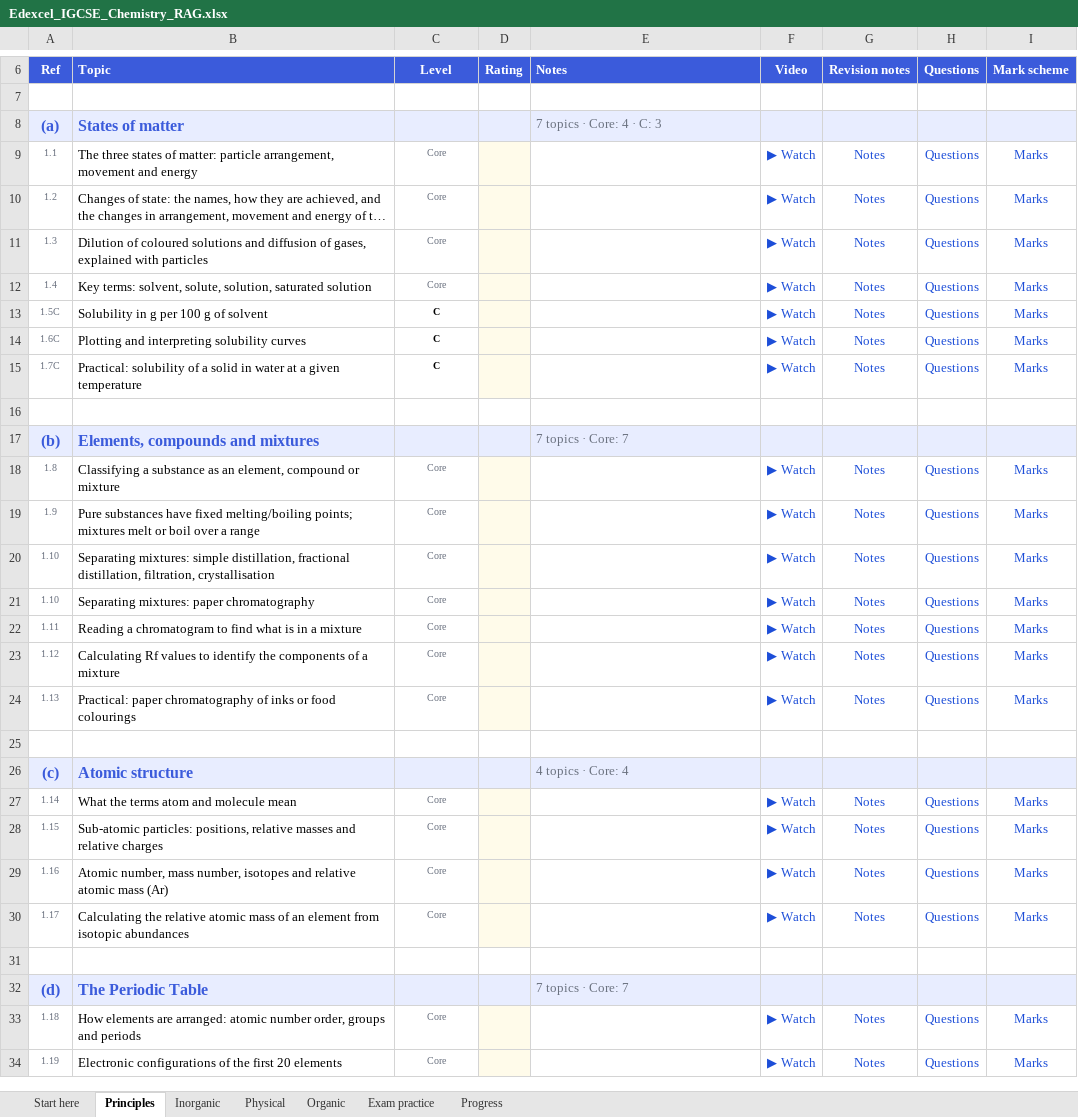
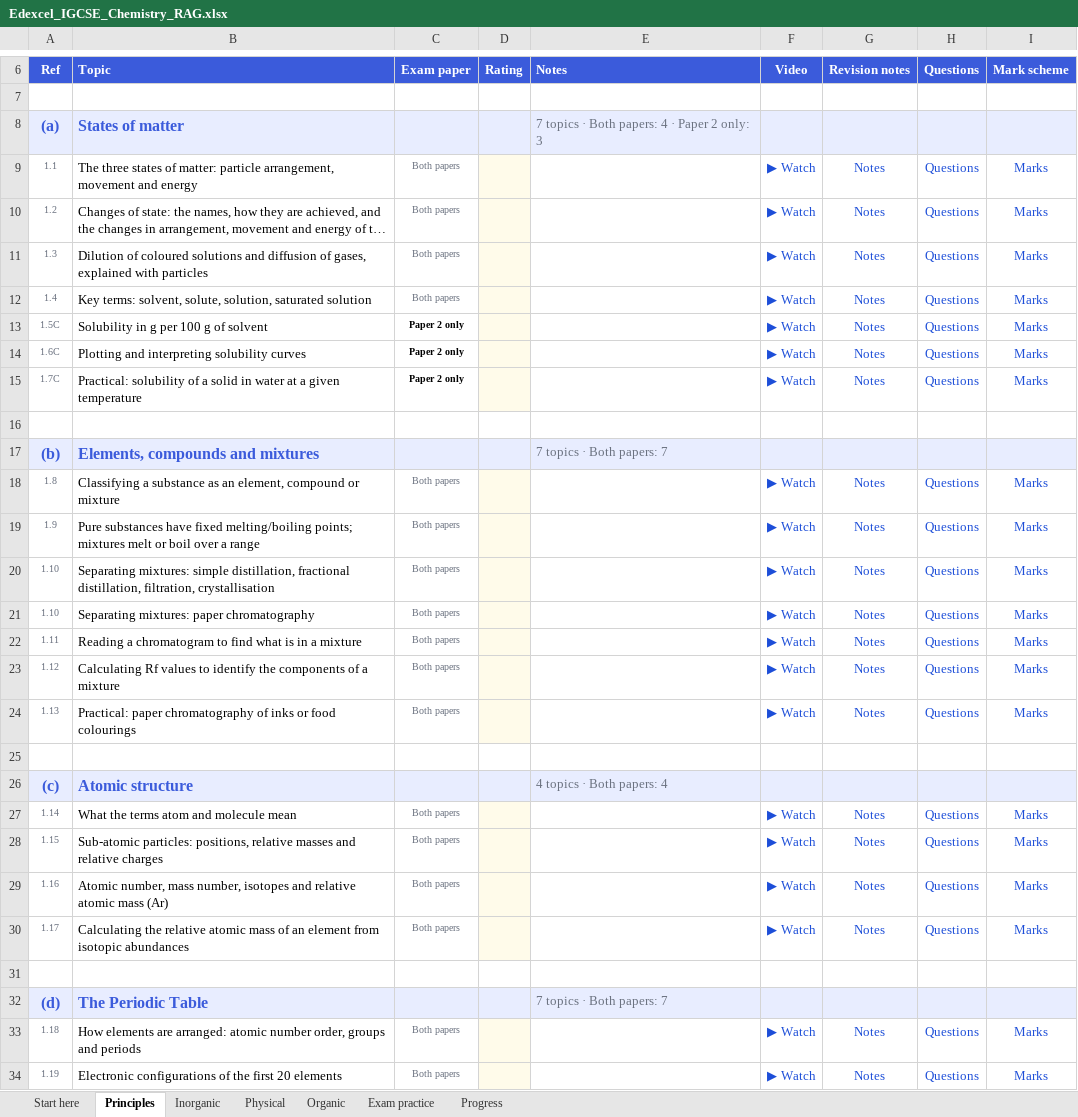
Before and after one commit to AliAljawabra/Daily, an Excel workbook: Edexcel_IGCSE_Chemistry_RAG.xlsx, sheet Principles, drawn as a sheet; only a part is shown, gaps mark what is left out; long unchanged cells end in …; values as stored, in another font and other column widths than the file's, no borders; conditional formats not drawn; the diff covers the shown part only; the diff names each change by its address in the sheet, - before the commit and + after, or states it on an @@ line.

```diff
--- a/Edexcel_IGCSE_Chemistry_RAG.xlsx (sheet Principles)
+++ b/Edexcel_IGCSE_Chemistry_RAG.xlsx (sheet Principles)
-C6: Level
+C6: Exam paper
-E8 (Notes): 7 topics · Core: 4 · C: 3
+E8 (Notes): 7 topics · Both papers: 4 · Paper 2 only: 3
-C9:C12 (Exam paper): Core
+C9:C12 (Exam paper): Both papers
-C13:C15 (Exam paper): C
+C13:C15 (Exam paper): Paper 2 only
-E17 (Notes): 7 topics · Core: 7
+E17 (Notes): 7 topics · Both papers: 7
-C18:C24 (Exam paper): Core
+C18:C24 (Exam paper): Both papers
-E26 (Notes): 4 topics · Core: 4
+E26 (Notes): 4 topics · Both papers: 4
-C27:C30 (Exam paper): Core
+C27:C30 (Exam paper): Both papers
-E32 (Notes): 7 topics · Core: 7
+E32 (Notes): 7 topics · Both papers: 7
-C33:C34 (Exam paper): Core
+C33:C34 (Exam paper): Both papers
```
Also changed, not shown: 52 edited cells elsewhere in this sheet, sheet Inorganic, sheet Organic, sheet Physical, sheet Start here, sheet Progress, sheet Exam practice, formulas that keep their value, 1 other file.
